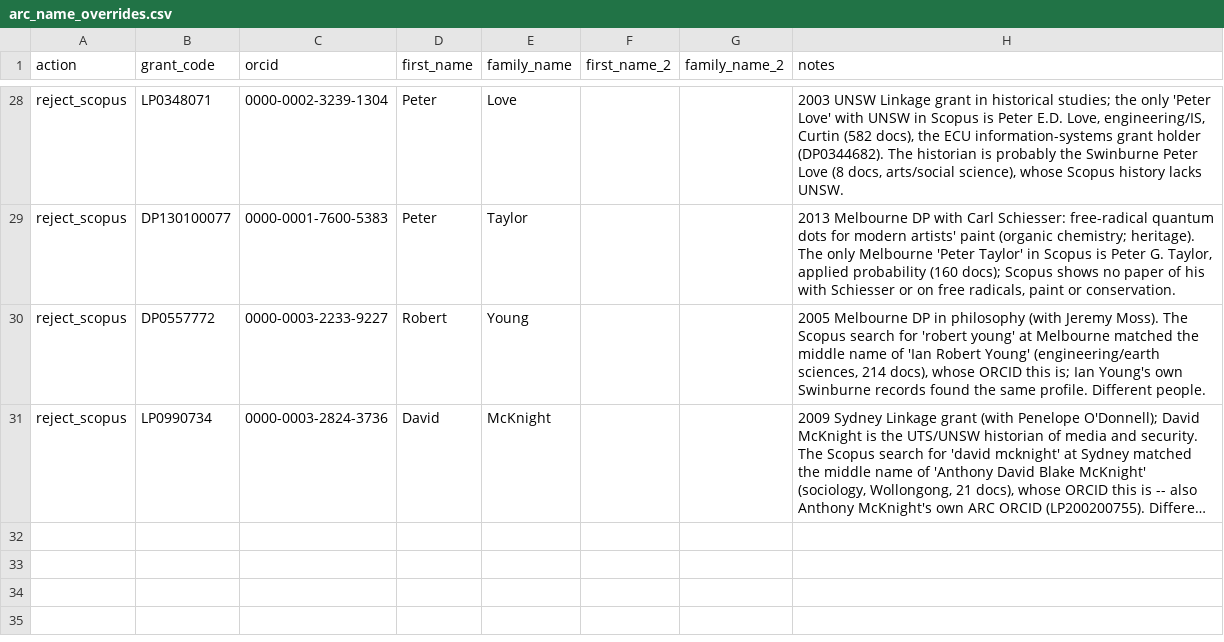
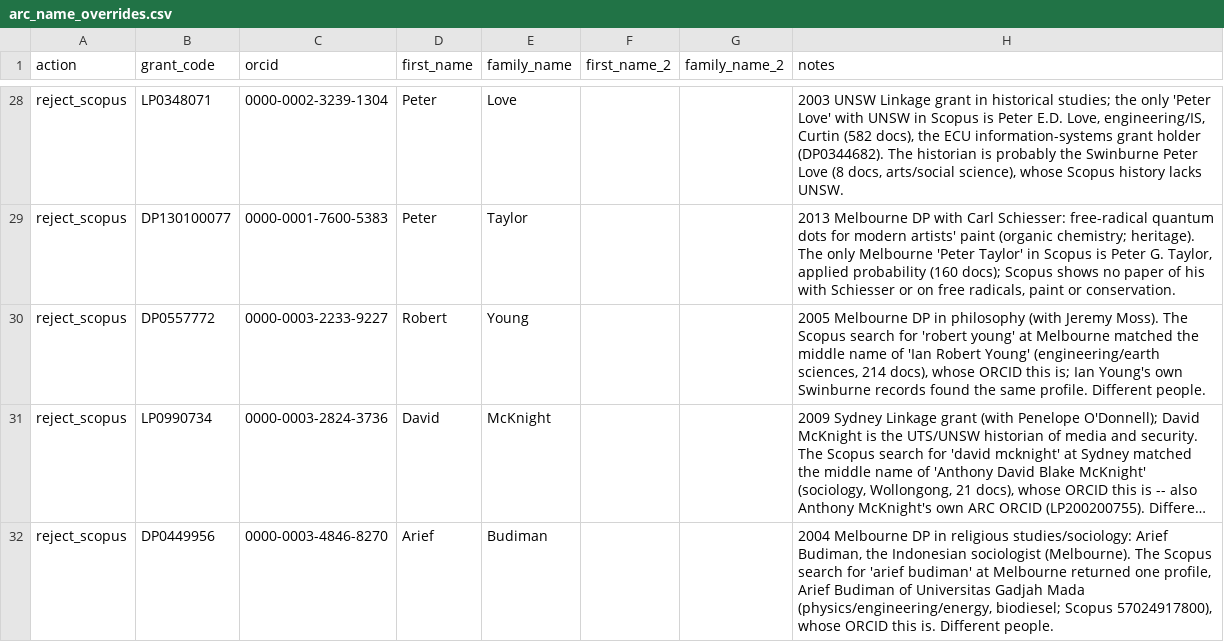
Before and after one commit to LarryCram/arc_grants, a CSV file: data_persisted/arc_name_overrides.csv, drawn as a sheet; only a part is shown, gaps mark what is left out; long unchanged cells end in …; the diff names each change by its address in the sheet, - before the commit and + after, or states it on an @@ line.

```diff
--- a/data_persisted/arc_name_overrides.csv
+++ b/data_persisted/arc_name_overrides.csv
+row 32: reject_scopus | DP0449956 | 0000-0003-4846-8270 | Arief | Budiman |  |  | 2004 Melbourne DP in religious studies/sociology: Arief Budiman, the Indonesian sociologist (Melbourne). The Scopus search for 'arief budiman' at Melbourne returned one profile, Arief Budiman of Universitas Gadjah Mada (physics/engineering/energy, biodiesel; Scopus 57024917800), whose ORCID this is. Different people.
```
Also changed, not shown: 1 other file.
